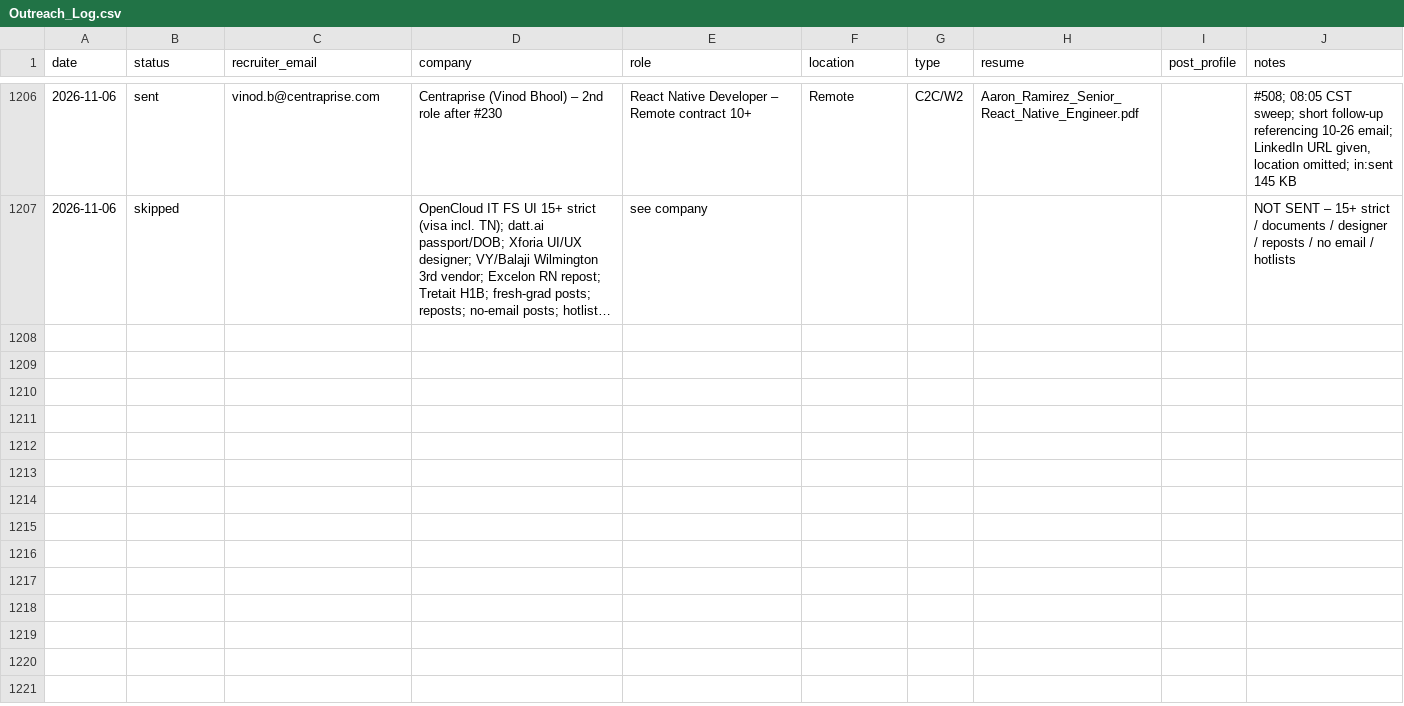
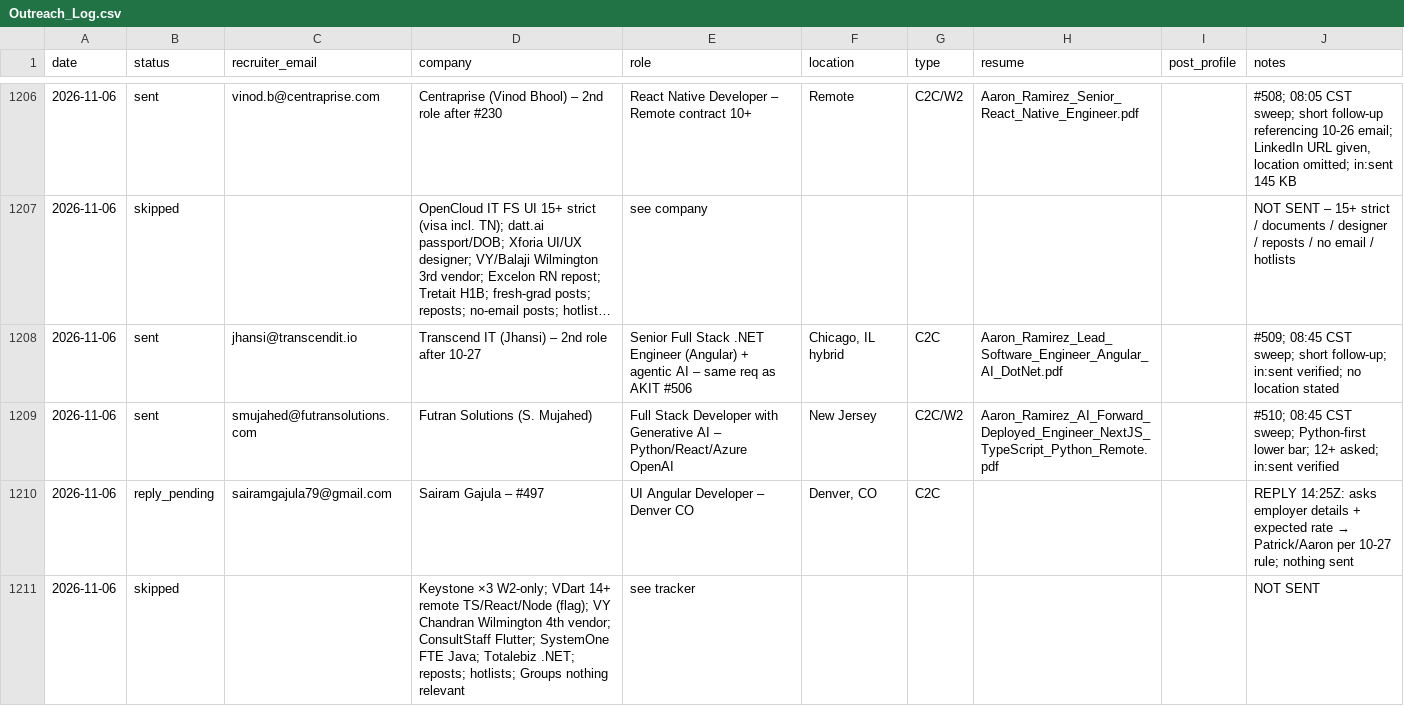
Before and after one commit to aaronrl25/outreach-pipeline-claude-day, a CSV file: data/2026-10-14/Outreach_Log.csv, drawn as a sheet; only a part is shown, gaps mark what is left out; long unchanged cells end in …; the diff names each change by its address in the sheet, - before the commit and + after, or states it on an @@ line.

```diff
--- a/data/2026-10-14/Outreach_Log.csv
+++ b/data/2026-10-14/Outreach_Log.csv
+row 1208: 2026-11-06 | sent | jhansi@transcendit.io | Transcend IT (Jhansi) – 2nd role after 10-27 | Senior Full Stack .NET Engineer (Angular) + agentic AI – same req as AKIT #506 | Chicago, IL hybrid | C2C | Aaron_Ramirez_Lead_Software_Engineer_Angular_AI_DotNet.pdf |  | #509; 08:45 CST sweep; short follow-up; in:sent verified; no location stated
+row 1209: 2026-11-06 | sent | smujahed@futransolutions.com | Futran Solutions (S. Mujahed) | Full Stack Developer with Generative AI – Python/React/Azure OpenAI | New Jersey | C2C/W2 | Aaron_Ramirez_AI_Forward_Deployed_Engineer_NextJS_TypeScript_Python_Remote.pdf |  | #510; 08:45 CST sweep; Python-first lower bar; 12+ asked; in:sent verified
+row 1210: 2026-11-06 | reply_pending | sairamgajula79@gmail.com | Sairam Gajula – #497 | UI Angular Developer – Denver CO | Denver, CO | C2C |  |  | REPLY 14:25Z: asks employer details + expected rate → Patrick/Aaron per 10-27 rule; nothing sent
+row 1211: 2026-11-06 | skipped |  | Keystone ×3 W2-only; VDart 14+ remote TS/React/Node (flag); VY Chandran Wilmington 4th vendor; ConsultStaff Flutter; SystemOne FTE Java; Totalebiz .NET; reposts; hotlists; Groups nothing relevant | see tracker |  |  |  |  | NOT SENT
```
Also changed, not shown: data/2026-10-14/Opportunity_Tracker_2026-10-14.csv, 6 other files.
